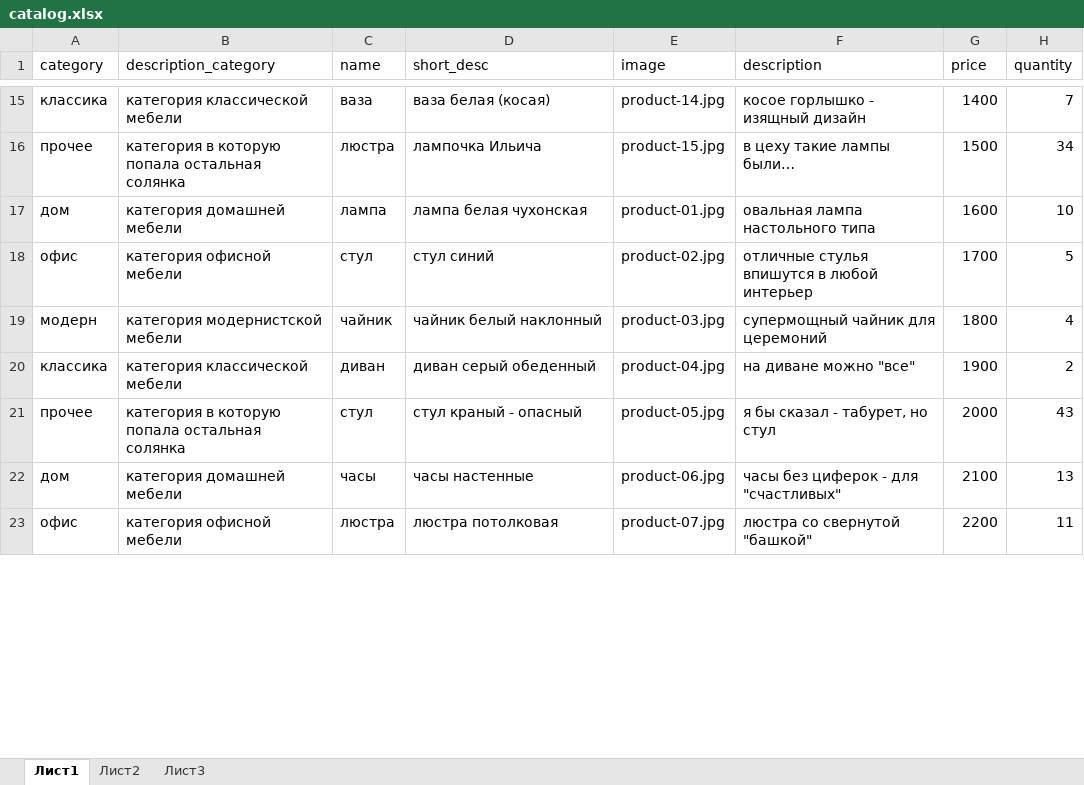
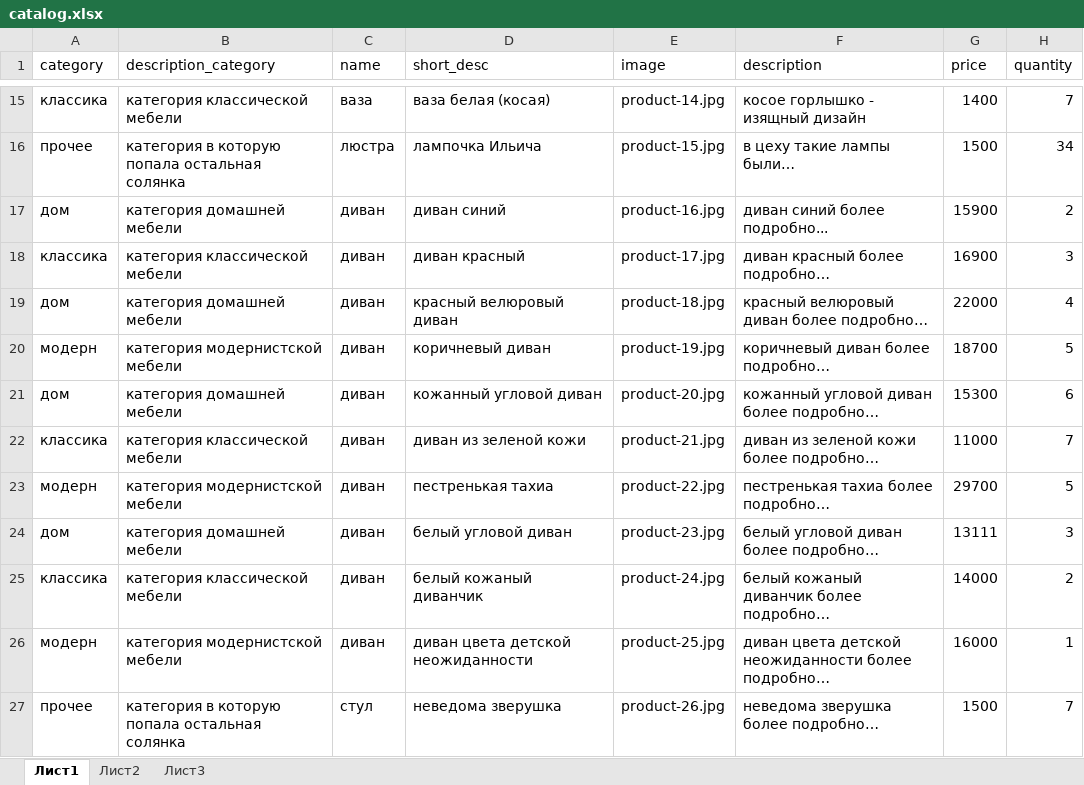
Before and after one commit to Kuznetsov-Serg/Django, an Excel workbook: mainapp/import/catalog.xlsx, sheet Лист1, drawn as a sheet; only a part is shown, gaps mark what is left out; values as stored, in another font and other column widths than the file's, no borders; removed rows and columns are numbered as before the commit, all else as after; the diff covers the shown part only; the diff names each change by its address in the sheet, - before the commit and + after, or states it on an @@ line.

```diff
--- a/mainapp/import/catalog.xlsx (sheet Лист1)
+++ b/mainapp/import/catalog.xlsx (sheet Лист1)
+row 17: дом | категория домашней мебели | диван | диван синий | product-16.jpg | диван синий более подробно... | 15900 | 2
+row 18: классика | категория классической мебели | диван | диван красный | product-17.jpg | диван красный более подробно… | 16900 | 3
-C19 (name): лампа
+C19 (name): диван
-D19 (short_desc): лампа белая чухонская
+D19 (short_desc): красный велюровый диван
-E19 (image): product-01.jpg
+E19 (image): product-18.jpg
-F19 (description): овальная лампа настольного типа
+F19 (description): красный велюровый диван более подробно…
-G19 (price): 1600
+G19 (price): 22000
-H19 (quantity): 10
+H19 (quantity): 4
-row 18: офис | категория офисной мебели | стул | стул синий | product-02.jpg | отличные стулья впишутся в любой интерьер | 1700 | 5
-C20 (name): чайник
+C20 (name): диван
-D20 (short_desc): чайник белый наклонный
+D20 (short_desc): коричневый диван
-E20 (image): product-03.jpg
+E20 (image): product-19.jpg
-F20 (description): супермощный чайник для церемоний
+F20 (description): коричневый диван более подробно…
-G20 (price): 1800
+G20 (price): 18700
-H20 (quantity): 4
+H20 (quantity): 5
+row 21: дом | категория домашней мебели | диван | кожанный угловой диван | product-20.jpg | кожанный угловой диван более подробно… | 15300 | 6
+row 22: классика | категория классической мебели | диван | диван из зеленой кожи | product-21.jpg | диван из зеленой кожи более подробно… | 11000 | 7
+row 23: модерн | категория модернистской мебели | диван | пестренькая тахиа | product-22.jpg | пестренькая тахиа более подробно… | 29700 | 5
+row 24: дом | категория домашней мебели | диван | белый угловой диван | product-23.jpg | белый угловой диван более подробно… | 13111 | 3
-D25 (short_desc): диван серый обеденный
+D25 (short_desc): белый кожаный диванчик
-E25 (image): product-04.jpg
+E25 (image): product-24.jpg
-F25 (description): на диване можно "все"
+F25 (description): белый кожаный диванчик более подробно…
-G25 (price): 1900
+G25 (price): 14000
+row 26: модерн | категория модернистской мебели | диван | диван цвета детской неожиданности | product-25.jpg | диван цвета детской неожиданности более подробно… | 16000 | 1
-D27 (short_desc): стул краный - опасный
+D27 (short_desc): неведома зверушка
-E27 (image): product-05.jpg
+E27 (image): product-26.jpg
-F27 (description): я бы сказал - табурет, но стул
+F27 (description): неведома зверушка более подробно…
-G27 (price): 2000
+G27 (price): 1500
-H27 (quantity): 43
+H27 (quantity): 7
-row 22: дом | категория домашней мебели | часы | часы настенные | product-06.jpg | часы без циферок - для "счастливых" | 2100 | 13
-row 23: офис | категория офисной мебели | люстра | люстра потолковая | product-07.jpg | люстра со свернутой "башкой" | 2200 | 11
```
Also changed, not shown: 10 added rows, 1 removed row and 10 edited cells elsewhere in this sheet, 44 other files.
